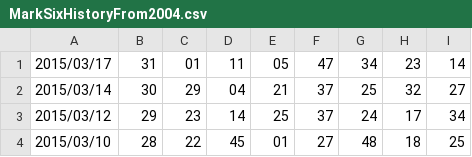
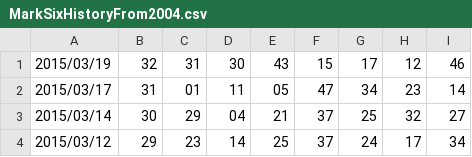
Before and after one commit to younthu/msm, a CSV file: MarkSixHistoryFrom2004.csv, drawn as a sheet; only a part is shown; the shorter side is filled out with more unchanged rows; the diff names each change by its address in the sheet, - before the commit and + after, or states it on an @@ line.

Commit message:
Update MarkSixHistoryFrom2004.csv

```diff
--- a/MarkSixHistoryFrom2004.csv
+++ b/MarkSixHistoryFrom2004.csv
+row 1: 2015/03/19 | 32 | 31 | 30 | 43 | 15 | 17 | 12 | 46
```
